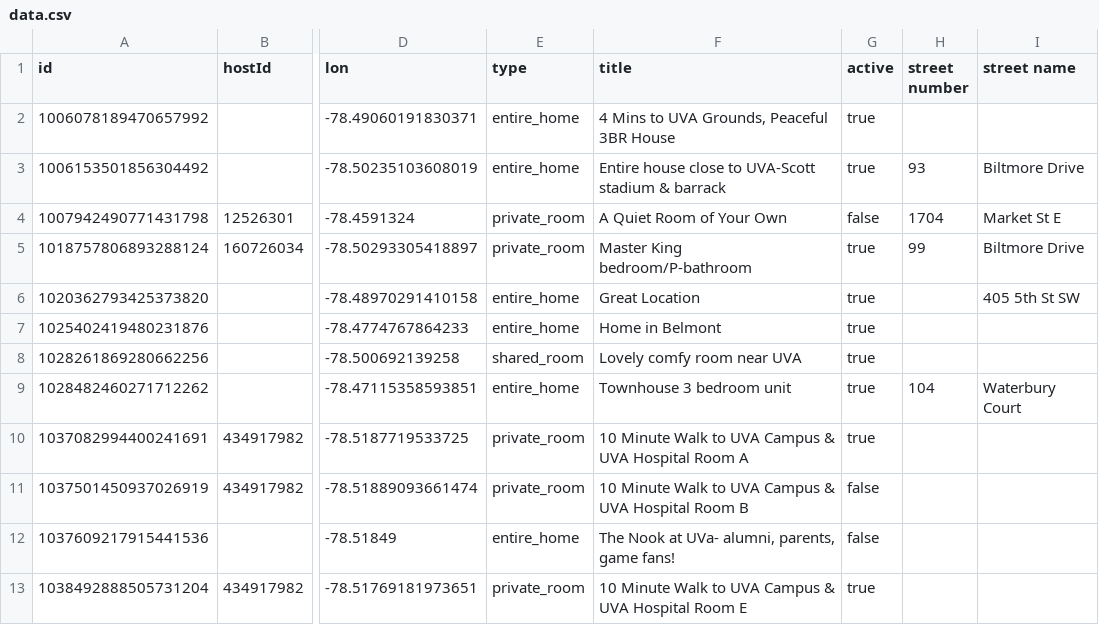
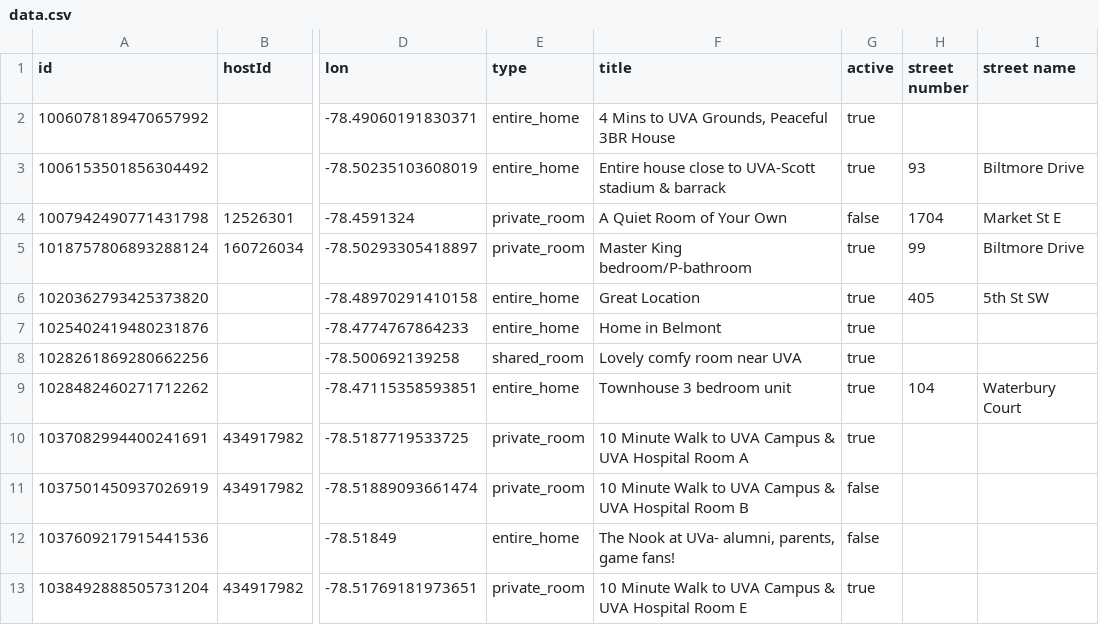
Before and after one commit to crenshaw-dev/cville-airbnbs, a CSV file: data.csv, drawn as a sheet; only a part is shown, gaps mark what is left out; the diff names each change by its address in the sheet, - before the commit and + after, or states it on an @@ line.

Commit message:
fix columns

```diff
--- a/data.csv
+++ b/data.csv
-H6 (street number): (empty)
+H6 (street number): 405
-I6 (street name): 405 5th St SW
+I6 (street name): 5th St SW
```
